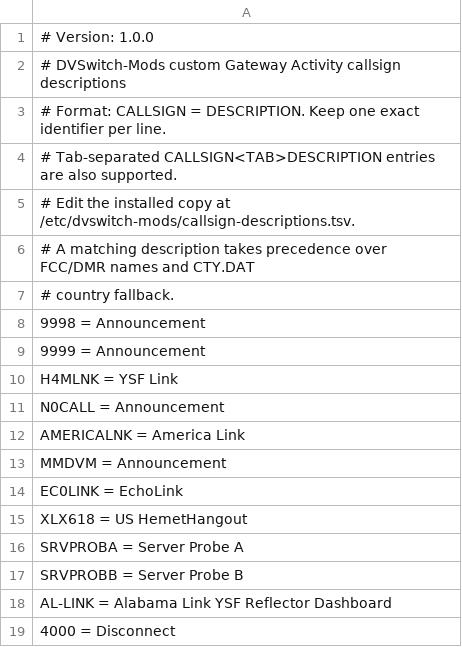
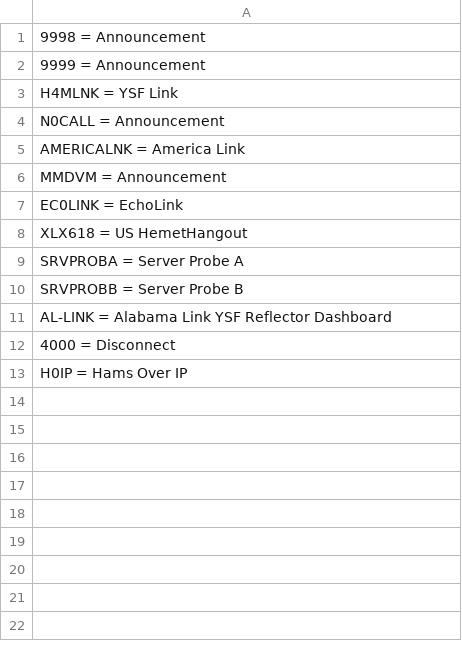
Before and after one commit to ke2hni/DVSwitch-Fixes-Upgrades, a TSV file: DVSwitch-Mods/data/callsign-descriptions.tsv, drawn as a sheet; removed rows and columns are numbered as before the commit, all else as after; the diff names each change by its address in the sheet, - before the commit and + after, or states it on an @@ line.

```diff
--- a/DVSwitch-Mods/data/callsign-descriptions.tsv
+++ b/DVSwitch-Mods/data/callsign-descriptions.tsv
-row 1: # Version: 1.0.0
-row 2: # DVSwitch-Mods custom Gateway Activity callsign descriptions
-row 3: # Format: CALLSIGN = DESCRIPTION. Keep one exact identifier per line.
-row 4: # Tab-separated CALLSIGN<TAB>DESCRIPTION entries are also supported.
-row 5: # Edit the installed copy at /etc/dvswitch-mods/callsign-descriptions.tsv.
-row 6: # A matching description takes precedence over FCC/DMR names and CTY.DAT
-row 7: # country fallback.
+row 13: H0IP = Hams Over IP
```
Also changed, not shown: DVSwitch-Mods/data/callsign-lookup.tsv, 2 other files.
